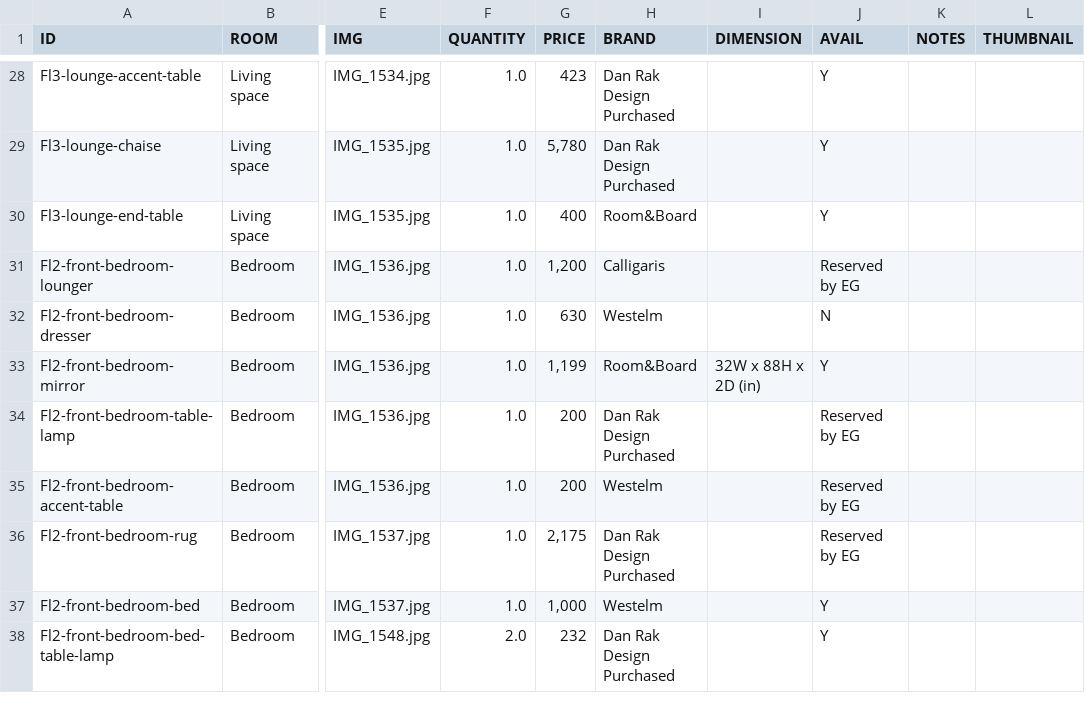
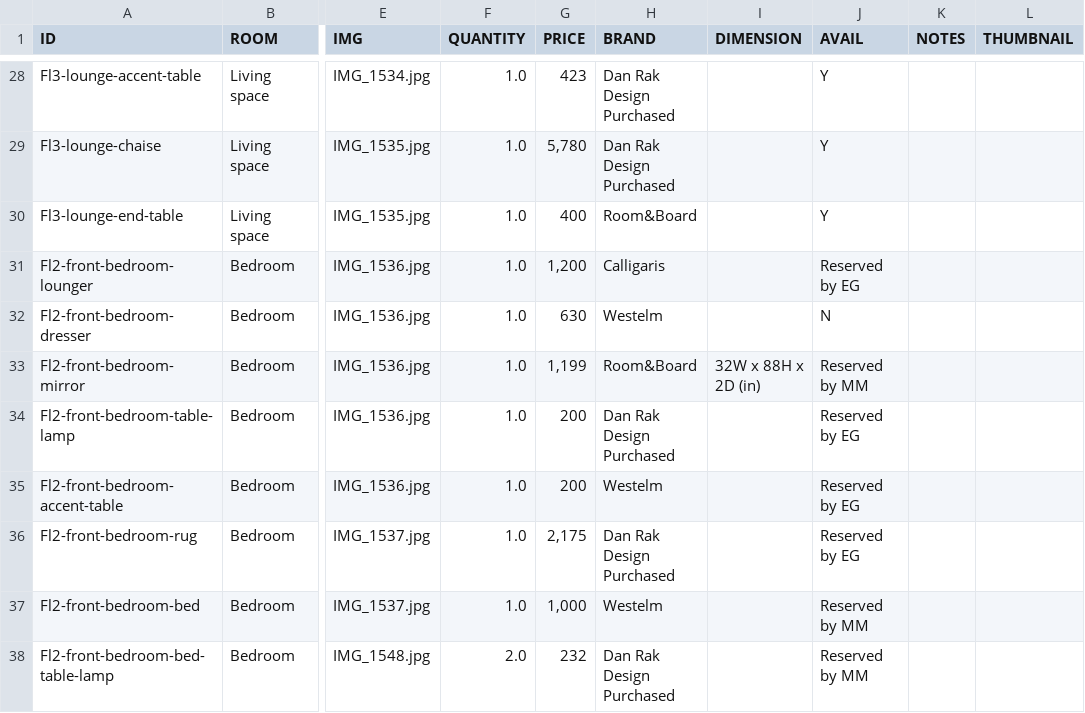
Before and after one commit to archieboo/mohawk-furniture-sale, a CSV file: mohawk-furnitures/inventory.csv, drawn as a sheet; only a part is shown, gaps mark what is left out; the diff covers the shown part only; the diff names each change by its address in the sheet, - before the commit and + after, or states it on an @@ line.

```diff
--- a/mohawk-furnitures/inventory.csv
+++ b/mohawk-furnitures/inventory.csv
-J33 (AVAIL): Y
+J33 (AVAIL): Reserved by MM
-J37:J38 (AVAIL): Y
+J37:J38 (AVAIL): Reserved by MM
```
Also changed, not shown: 12 edited cells elsewhere in this file, 4 other files.
